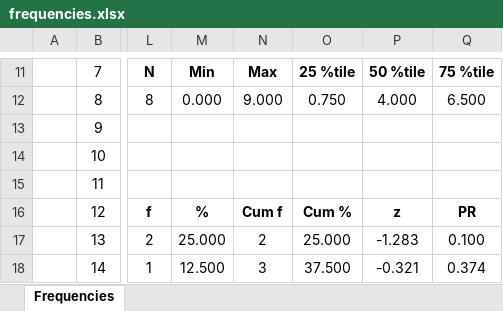
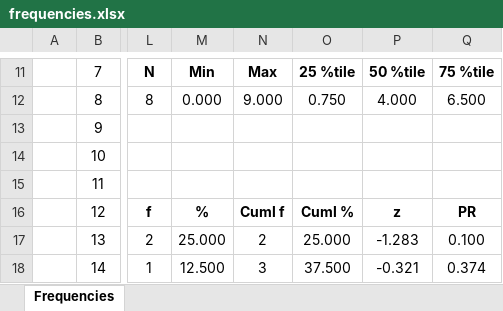
Before and after one commit to cwendorf/Sourcebook, an Excel workbook: CREATE/output-files/frequencies.xlsx, sheet Frequencies, drawn as a sheet; only a part is shown, gaps mark what is left out; values as stored, in another font and other column widths than the file's, no borders; the diff names each change by its address in the sheet, - before the commit and + after, or states it on an @@ line.

Commit message:
Updated frequencies annotations

```diff
--- a/CREATE/output-files/frequencies.xlsx (sheet Frequencies)
+++ b/CREATE/output-files/frequencies.xlsx (sheet Frequencies)
-N16: Cum f
+N16: Cuml f
-O16: Cum %
+O16: Cuml %
```
Also changed, not shown: 6 other files.
